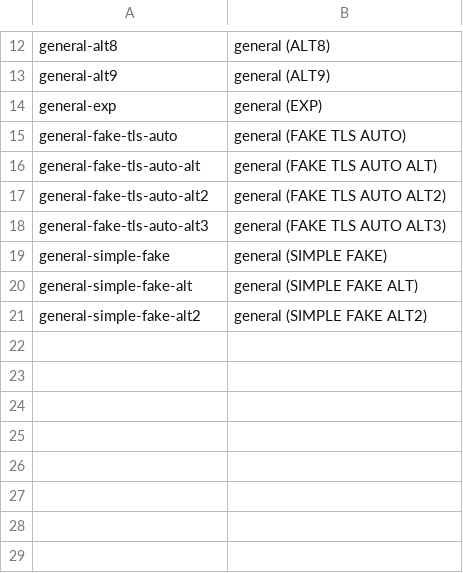
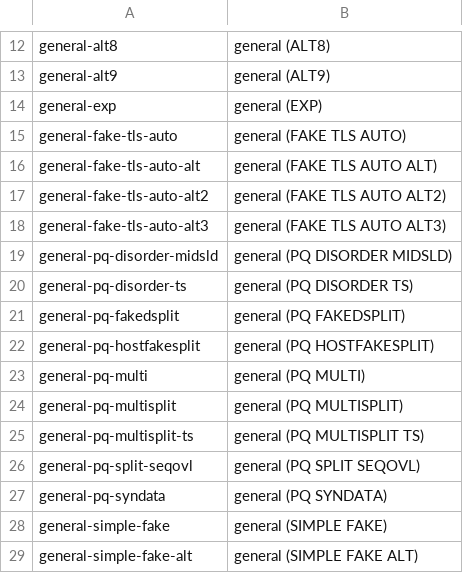
Before and after one commit to nikitaSobolev2/zapret2, a TSV file: engine/payload/strategies.tsv, drawn as a sheet; only a part is shown, gaps mark what is left out; the shorter side is filled out with more unchanged rows.

Commit message:
Enhance StrategyProbe and build configuration
- Updated `StrategyProbeRow` to improve scoring logic, prioritizing YouTube over Discord.
- Introduced new strategies and configurations for enhanced traffic management, including multiple new strategy files.
- Modified build.gradle.kts to ensure executable permissions for specific binaries post-build.
- Added tests to validate new scoring logic and strategy configurations.

```diff
--- a/engine/payload/strategies.tsv
+++ b/engine/payload/strategies.tsv
@@ -18,2 +18,11 @@ general-fake-tls-auto-alt2	general (FAKE TLS AUTO ALT2)
 general-fake-tls-auto-alt3	general (FAKE TLS AUTO ALT3)
+general-pq-disorder-midsld	general (PQ DISORDER MIDSLD)
+general-pq-disorder-ts	general (PQ DISORDER TS)
+general-pq-fakedsplit	general (PQ FAKEDSPLIT)
+general-pq-hostfakesplit	general (PQ HOSTFAKESPLIT)
+general-pq-multi	general (PQ MULTI)
+general-pq-multisplit	general (PQ MULTISPLIT)
+general-pq-multisplit-ts	general (PQ MULTISPLIT TS)
+general-pq-split-seqovl	general (PQ SPLIT SEQOVL)
+general-pq-syndata	general (PQ SYNDATA)
 general-simple-fake	general (SIMPLE FAKE)
```
Also changed, not shown: 23 other files.
